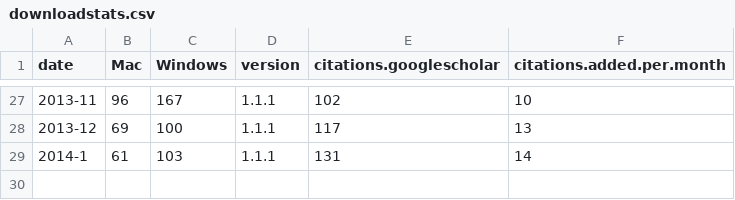
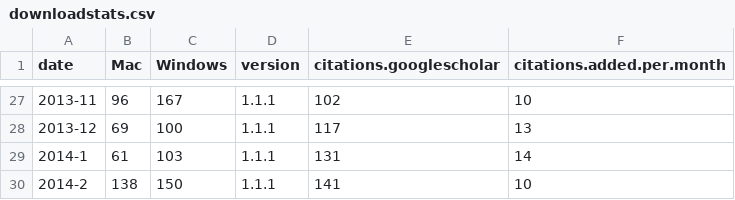
Before and after one commit to brettc/partitionfinder, a CSV file: docs/downloadstats.csv, drawn as a sheet; only a part is shown, gaps mark what is left out.

Commit message:
update download stats, plots, and script

```diff
--- a/docs/downloadstats.csv
+++ b/docs/downloadstats.csv
@@ -29 +29,2 @@ date,Mac,Windows,version,citations.googlescholar,citations.added.per.month
 2014-1,61,103,1.1.1,131,14
+2014-2,138,150,1.1.1,141,10
```
Also changed, not shown: 4 other files.
